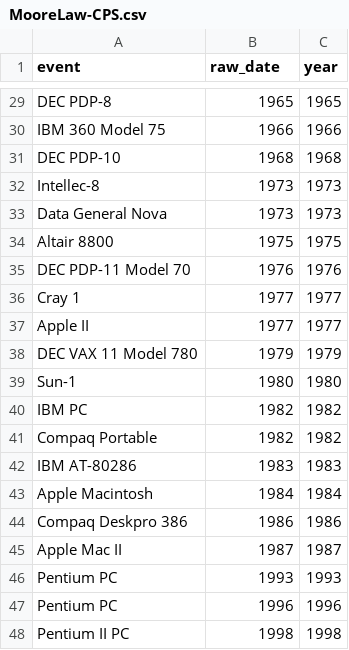
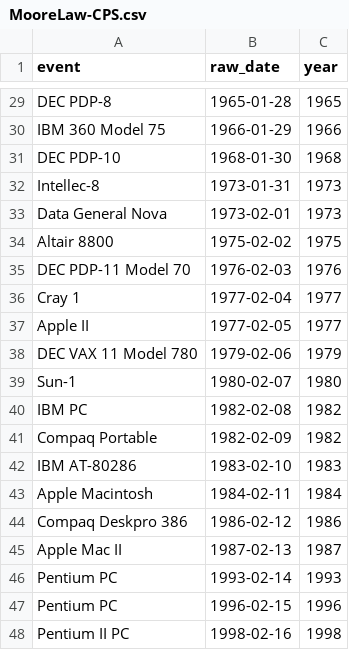
Before and after one commit to CamiloAyalaM/MooreLaw, a CSV file: MooreLaw-CPS.csv, drawn as a sheet; only a part is shown, gaps mark what is left out; the diff covers the shown part only; the diff names each change by its address in the sheet, - before the commit and + after, or states it on an @@ line.

```diff
--- a/MooreLaw-CPS.csv
+++ b/MooreLaw-CPS.csv
-B29 (raw_date): 1965
+B29 (raw_date): 1965-01-28
-B30 (raw_date): 1966
+B30 (raw_date): 1966-01-29
-B31 (raw_date): 1968
+B31 (raw_date): 1968-01-30
-B32 (raw_date): 1973
+B32 (raw_date): 1973-01-31
-B33 (raw_date): 1973
+B33 (raw_date): 1973-02-01
-B34 (raw_date): 1975
+B34 (raw_date): 1975-02-02
-B35 (raw_date): 1976
+B35 (raw_date): 1976-02-03
-B36 (raw_date): 1977
+B36 (raw_date): 1977-02-04
-B37 (raw_date): 1977
+B37 (raw_date): 1977-02-05
-B38 (raw_date): 1979
+B38 (raw_date): 1979-02-06
-B39 (raw_date): 1980
+B39 (raw_date): 1980-02-07
-B40 (raw_date): 1982
+B40 (raw_date): 1982-02-08
-B41 (raw_date): 1982
+B41 (raw_date): 1982-02-09
-B42 (raw_date): 1983
+B42 (raw_date): 1983-02-10
-B43 (raw_date): 1984
+B43 (raw_date): 1984-02-11
-B44 (raw_date): 1986
+B44 (raw_date): 1986-02-12
-B45 (raw_date): 1987
+B45 (raw_date): 1987-02-13
-B46 (raw_date): 1993
+B46 (raw_date): 1993-02-14
-B47 (raw_date): 1996
+B47 (raw_date): 1996-02-15
-B48 (raw_date): 1998
+B48 (raw_date): 1998-02-16
```
Also changed, not shown: 27 edited cells elsewhere in this file.
